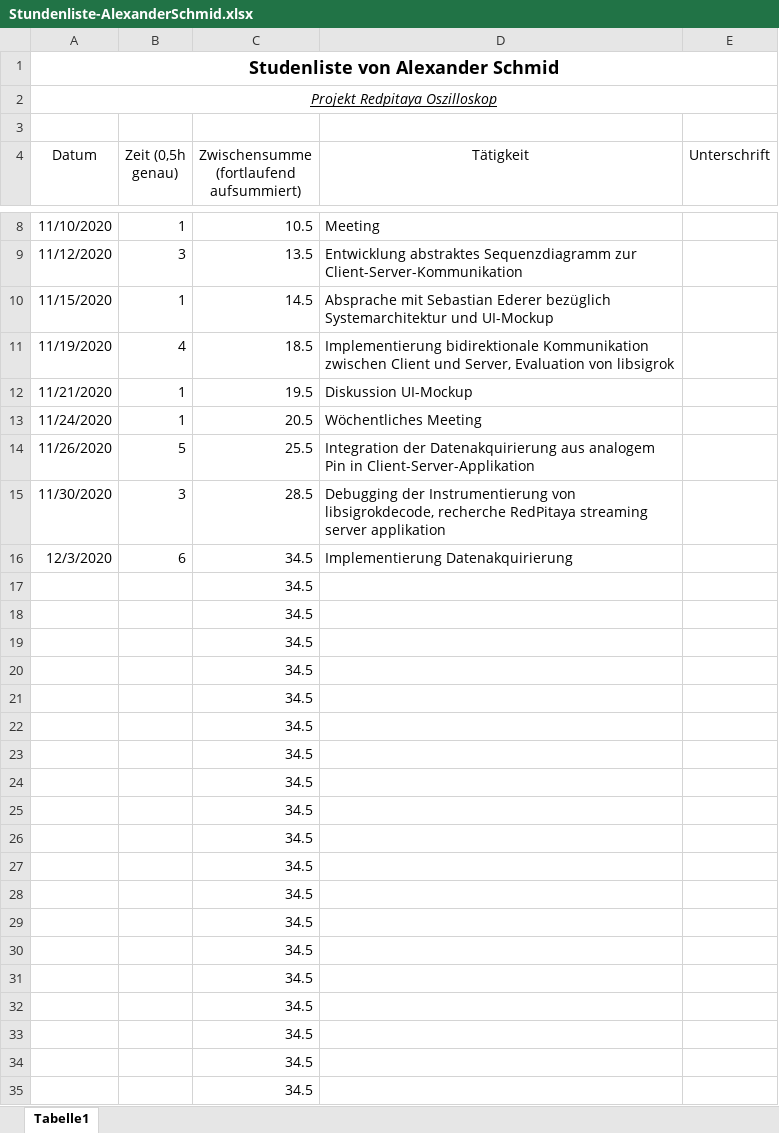
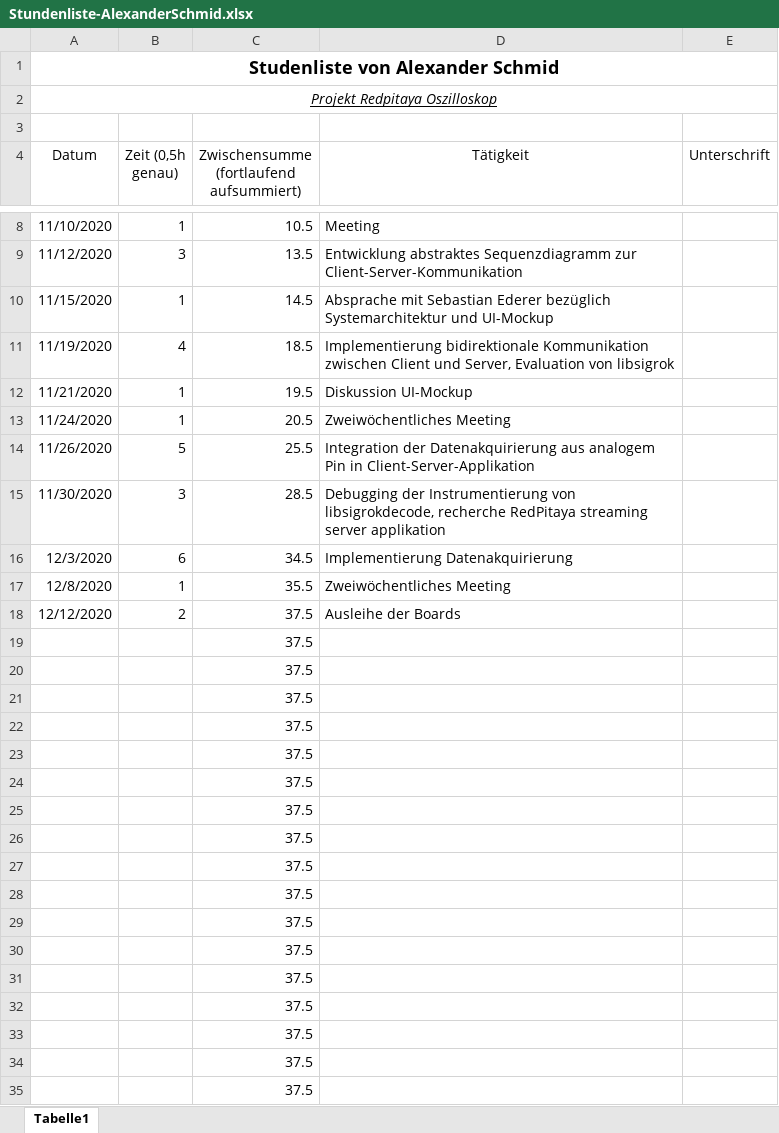
Before and after one commit to cSharpler2946/HSP-RPOSC-Redpitaya-Oszilloskop, an Excel workbook: stundenlisten/Stundenliste-AlexanderSchmid.xlsx, sheet Tabelle1, drawn as a sheet; only a part is shown, gaps mark what is left out; values as stored, in another font and other column widths than the file's, no borders; removed rows and columns are numbered as before the commit, all else as after; the diff names each change by its address in the sheet, - before the commit and + after, or states it on an @@ line.

Commit message:
Updated hours

```diff
--- a/stundenlisten/Stundenliste-AlexanderSchmid.xlsx (sheet Tabelle1)
+++ b/stundenlisten/Stundenliste-AlexanderSchmid.xlsx (sheet Tabelle1)
-D13 (Tätigkeit): Wöchentliches Meeting
+D13 (Tätigkeit): Zweiwöchentliches Meeting
-row 17:  |  | 34.5
-row 18:  |  | 34.5
+row 17: 12/8/2020 | 1 | 35.5 | Zweiwöchentliches Meeting
+row 18: 12/12/2020 | 2 | 37.5 | Ausleihe der Boards
-C19:C35: 34.5
+C19:C35: 37.5
```
